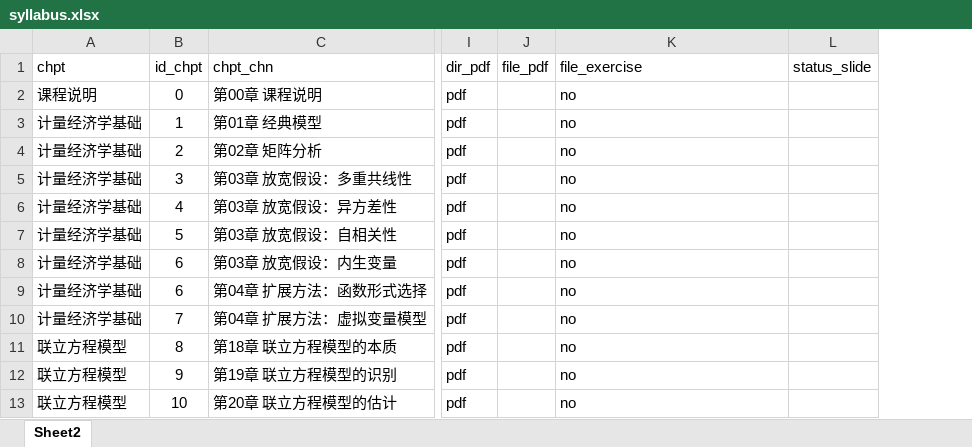
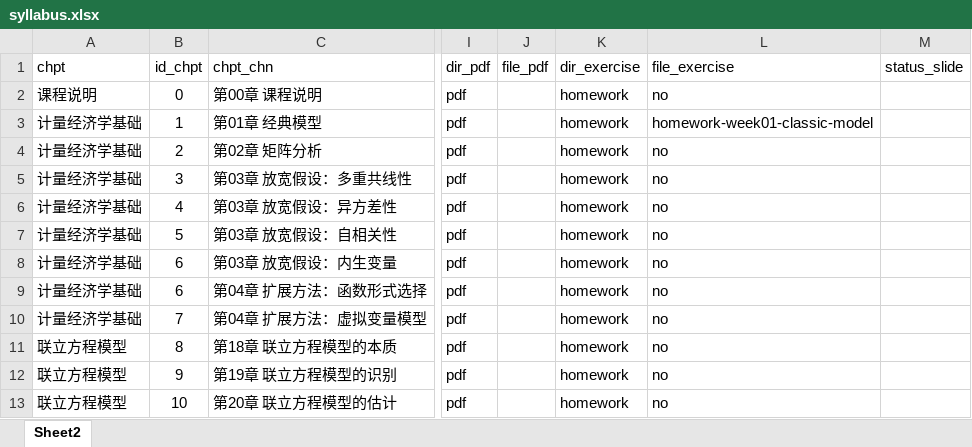
Before and after one commit to huhuaping/netlify, an Excel workbook: content/course-econometrics-master/data/syllabus.xlsx, sheet Sheet2, drawn as a sheet; only a part is shown, gaps mark what is left out; values as stored, in another font and other column widths than the file's, no borders; addresses are those after the commit; the diff names each change by its address in the sheet, - before the commit and + after, or states it on an @@ line.

Commit message:
homework

```diff
--- a/content/course-econometrics-master/data/syllabus.xlsx (sheet Sheet2)
+++ b/content/course-econometrics-master/data/syllabus.xlsx (sheet Sheet2)
+column K (dir_exercise), rows 2-13: all homework
-L3 (file_exercise): no
+L3 (file_exercise): homework-week01-classic-model
```
Also changed, not shown: 7 other files.
